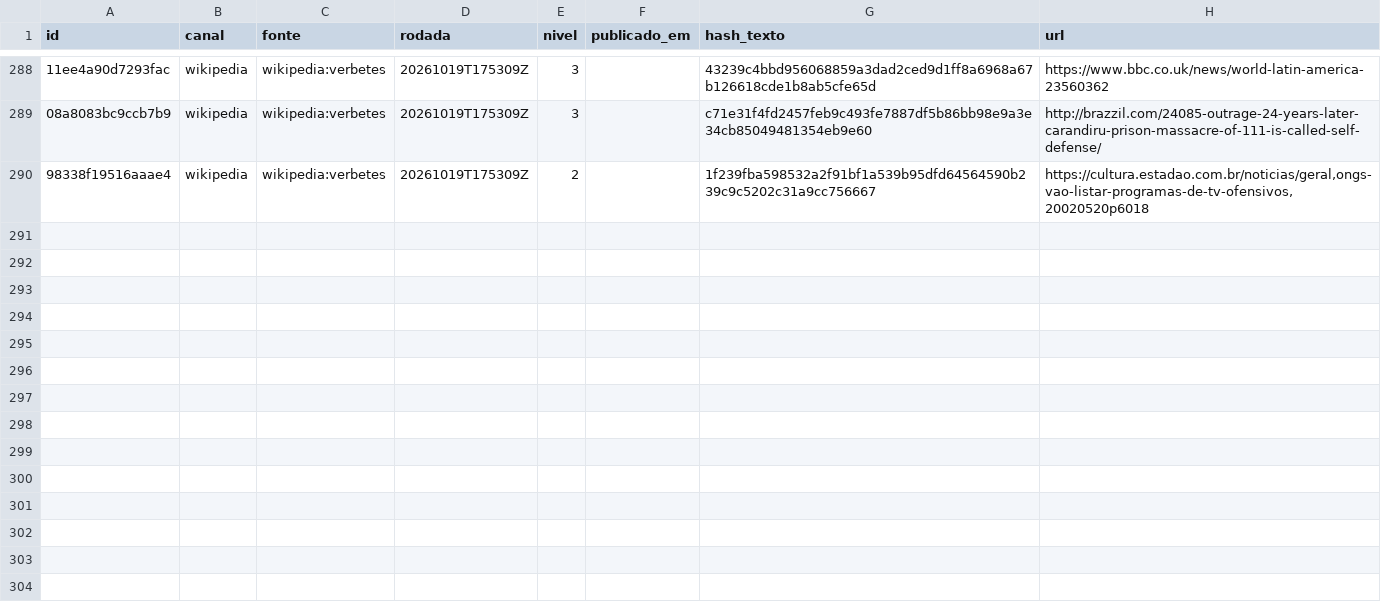
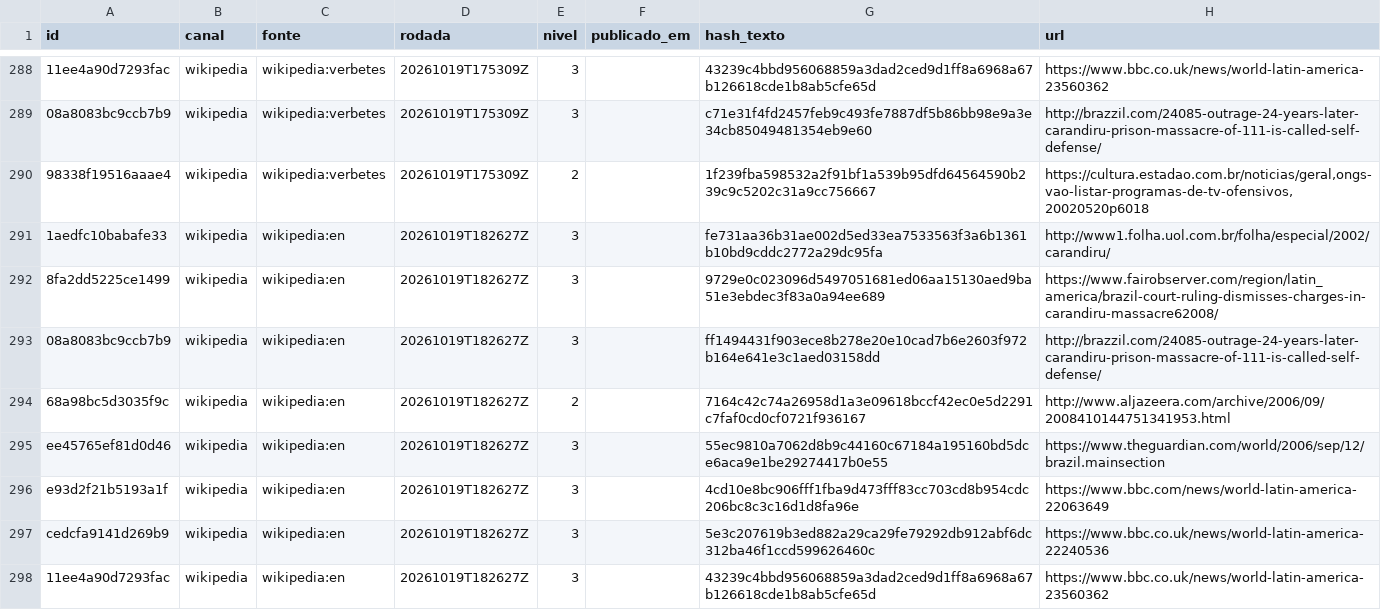
Before and after one commit to luccas-amorim/aletheia, a CSV file: vistas.csv, drawn as a sheet; only a part is shown, gaps mark what is left out; the diff covers the shown part only; the diff names each change by its address in the sheet, - before the commit and + after, or states it on an @@ line.

```diff
--- a/vistas.csv
+++ b/vistas.csv
+row 291: 1aedfc10babafe33 | wikipedia | wikipedia:en | 20261019T182627Z | 3 |  | fe731aa36b31ae002d5ed33ea7533563f3a6b1361b10bd9cddc2772a29dc95fa | http://www1.folha.uol.com.br/folha/especial/2002/carandiru/
+row 292: 8fa2dd5225ce1499 | wikipedia | wikipedia:en | 20261019T182627Z | 3 |  | 9729e0c023096d5497051681ed06aa15130aed9ba51e3ebdec3f83a0a94ee689 | https://www.fairobserver.com/region/latin_america/brazil-court-ruling-dismisses-charges-in-carandiru-massacre62008/
+row 293: 08a8083bc9ccb7b9 | wikipedia | wikipedia:en | 20261019T182627Z | 3 |  | ff1494431f903ece8b278e20e10cad7b6e2603f972b164e641e3c1aed03158dd | http://brazzil.com/24085-outrage-24-years-later-carandiru-prison-massacre-of-111-is-called-self-defense/
+row 294: 68a98bc5d3035f9c | wikipedia | wikipedia:en | 20261019T182627Z | 2 |  | 7164c42c74a26958d1a3e09618bccf42ec0e5d2291c7faf0cd0cf0721f936167 | http://www.aljazeera.com/archive/2006/09/2008410144751341953.html
+row 295: ee45765ef81d0d46 | wikipedia | wikipedia:en | 20261019T182627Z | 3 |  | 55ec9810a7062d8b9c44160c67184a195160bd5dce6aca9e1be29274417b0e55 | https://www.theguardian.com/world/2006/sep/12/brazil.mainsection
+row 296: e93d2f21b5193a1f | wikipedia | wikipedia:en | 20261019T182627Z | 3 |  | 4cd10e8bc906fff1fba9d473fff83cc703cd8b954cdc206bc8c3c16d1d8fa96e | https://www.bbc.com/news/world-latin-america-22063649
+row 297: cedcfa9141d269b9 | wikipedia | wikipedia:en | 20261019T182627Z | 3 |  | 5e3c207619b3ed882a29ca29fe79292db912abf6dc312ba46f1ccd599626460c | https://www.bbc.co.uk/news/world-latin-america-22240536
+row 298: 11ee4a90d7293fac | wikipedia | wikipedia:en | 20261019T182627Z | 3 |  | 43239c4bbd956068859a3dad2ced9d1ff8a6968a67b126618cde1b8ab5cfe65d | https://www.bbc.co.uk/news/world-latin-america-23560362
```
Also changed, not shown: 8 added rows elsewhere in this file, catalogo.csv, 7 other files.
